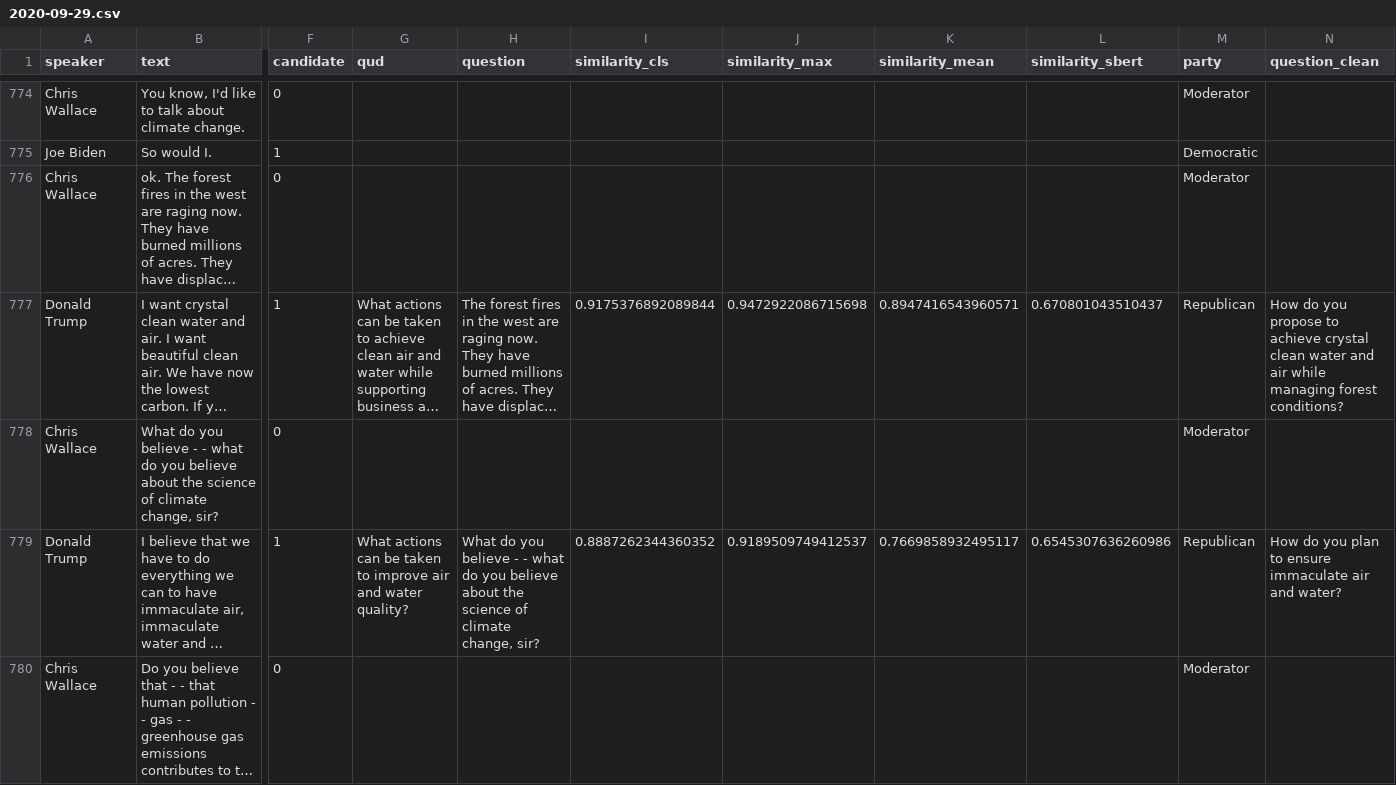
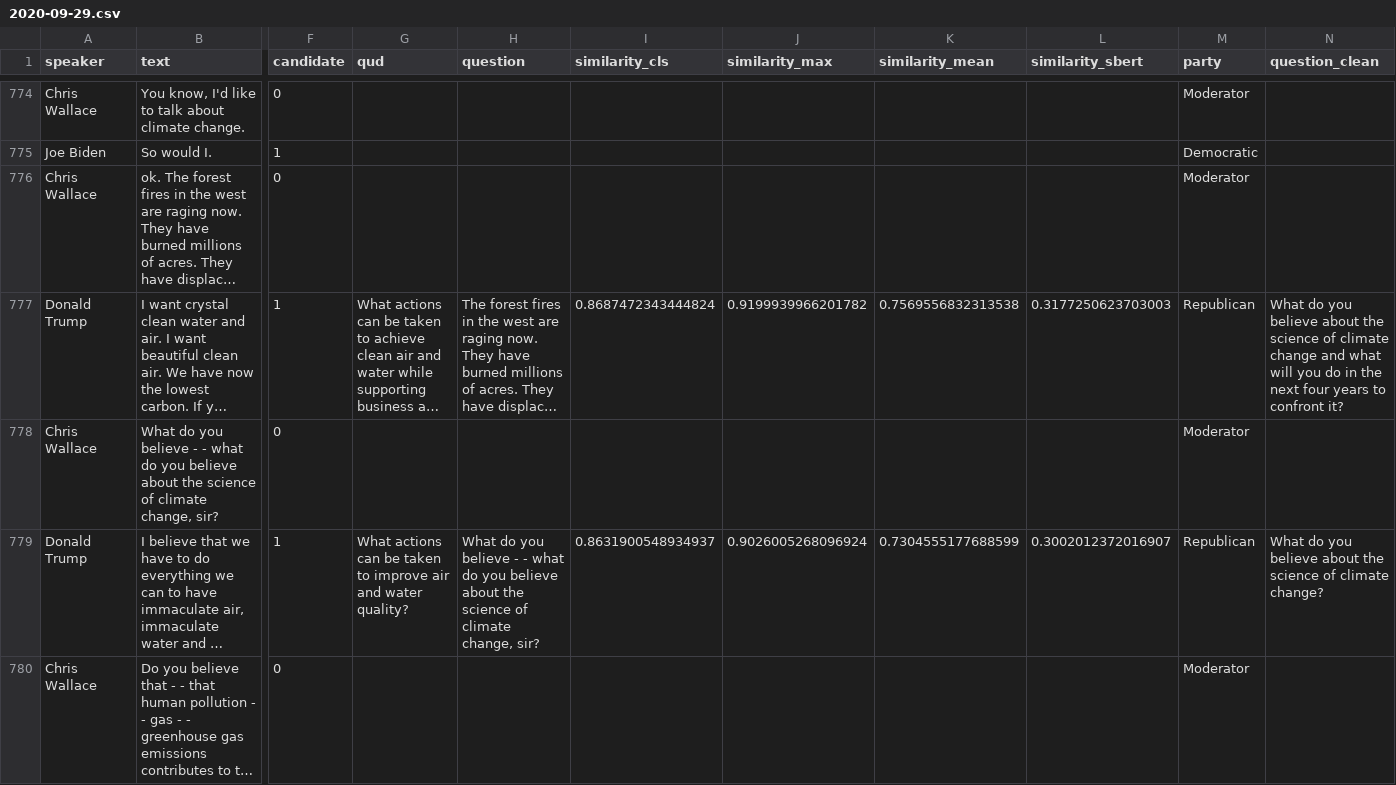
Before and after one commit to ngruenefeld/qud-for-us-presidential-debates, a CSV file: data/by_date/2020-09-29.csv, drawn as a sheet; only a part is shown, gaps mark what is left out; long unchanged cells end in …; the diff covers the shown part only; the diff names each change by its address in the sheet, - before the commit and + after, or states it on an @@ line.

Commit message:
fix: correct column for question cleaning

```diff
--- a/data/by_date/2020-09-29.csv
+++ b/data/by_date/2020-09-29.csv
-I777 (similarity_cls): 0.9175376892089844
+I777 (similarity_cls): 0.8687472343444824
-J777 (similarity_max): 0.9472922086715698
+J777 (similarity_max): 0.9199939966201782
-K777 (similarity_mean): 0.8947416543960571
+K777 (similarity_mean): 0.7569556832313538
-L777 (similarity_sbert): 0.670801043510437
+L777 (similarity_sbert): 0.3177250623703003
-N777 (question_clean): How do you propose to achieve crystal clean water and air while managing forest conditions?
+N777 (question_clean): What do you believe about the science of climate change and what will you do in the next four years to confront it?
-I779 (similarity_cls): 0.8887262344360352
+I779 (similarity_cls): 0.8631900548934937
-J779 (similarity_max): 0.9189509749412537
+J779 (similarity_max): 0.9026005268096924
-K779 (similarity_mean): 0.7669858932495117
+K779 (similarity_mean): 0.7304555177688599
-L779 (similarity_sbert): 0.6545307636260986
+L779 (similarity_sbert): 0.3002012372016907
-N779 (question_clean): How do you plan to ensure immaculate air and water?
+N779 (question_clean): What do you believe about the science of climate change?
```
Also changed, not shown: 185 edited cells elsewhere in this file, data/by_date/1960-09-26.csv, data/by_date/1980-09-21.csv, 13 other files.
